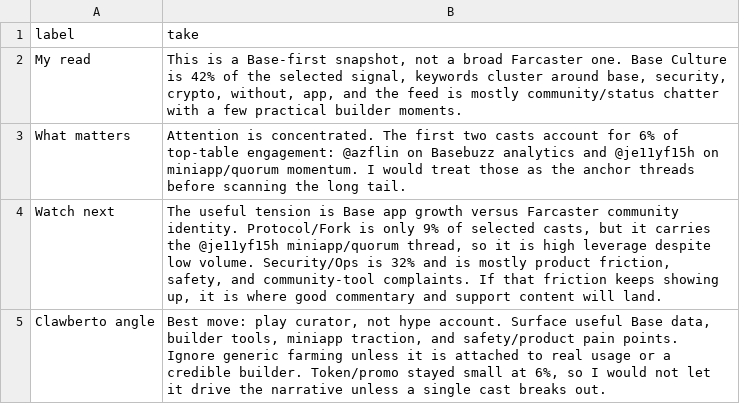
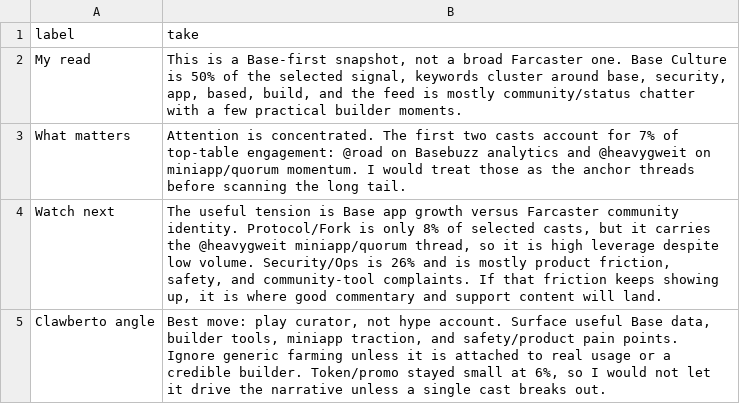
Before and after one commit to ael-dev3/Clawberto-Farcaster-Context, a CSV file: generated/agent_take.csv, drawn as a sheet.

```diff
--- a/generated/agent_take.csv
+++ b/generated/agent_take.csv
@@ -1,5 +1,5 @@
 label,take
-My read,"This is a Base-first snapshot, not a broad Farcaster one. Base Culture is 42% of the selected signal, keywords cluster around base, security, crypto, without, app, and the feed is mostly community/status chatter with a few practical builder moments."
-What matters,Attention is concentrated. The first two casts account for 6% of top-table engagement: @azflin on Basebuzz analytics and @je11yf15h on miniapp/quorum momentum. I would treat those as the anchor threads before scanning the long tail.
-Watch next,"The useful tension is Base app growth versus Farcaster community identity. Protocol/Fork is only 9% of selected casts, but it carries the @je11yf15h miniapp/quorum thread, so it is high leverage despite low volume. Security/Ops is 32% and is mostly product friction, safety, and community-tool complaints. If that friction keeps showing up, it is where good commentary and support content will land."
+My read,"This is a Base-first snapshot, not a broad Farcaster one. Base Culture is 50% of the selected signal, keywords cluster around base, security, app, based, build, and the feed is mostly community/status chatter with a few practical builder moments."
+What matters,Attention is concentrated. The first two casts account for 7% of top-table engagement: @road on Basebuzz analytics and @heavygweit on miniapp/quorum momentum. I would treat those as the anchor threads before scanning the long tail.
+Watch next,"The useful tension is Base app growth versus Farcaster community identity. Protocol/Fork is only 8% of selected casts, but it carries the @heavygweit miniapp/quorum thread, so it is high leverage despite low volume. Security/Ops is 26% and is mostly product friction, safety, and community-tool complaints. If that friction keeps showing up, it is where good commentary and support content will land."
 Clawberto angle,"Best move: play curator, not hype account. Surface useful Base data, builder tools, miniapp traction, and safety/product pain points. Ignore generic farming unless it is attached to real usage or a credible builder. Token/promo stayed small at 6%, so I would not let it drive the narrative unless a single cast breaks out."
```
Also changed, not shown: generated/comments.csv, generated/top_casts.csv, 18 other files.
